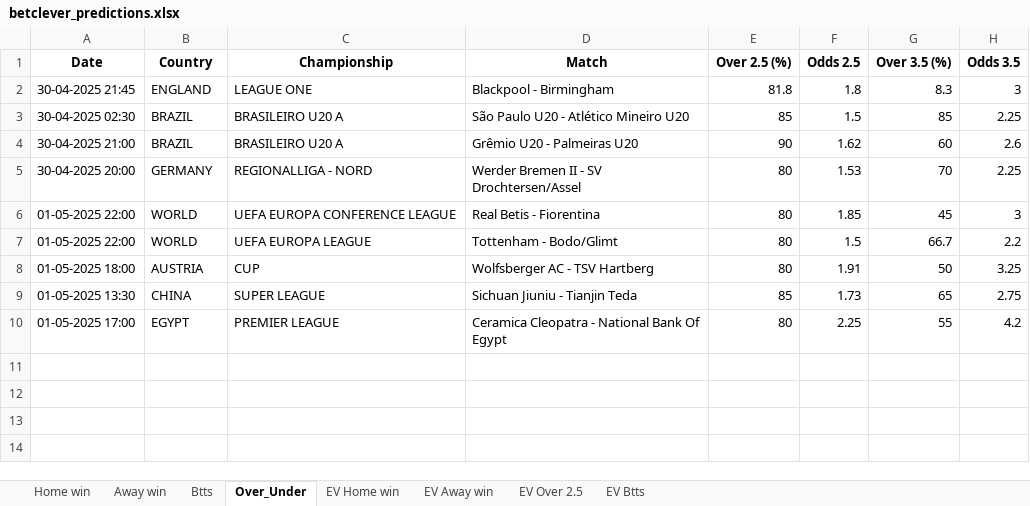
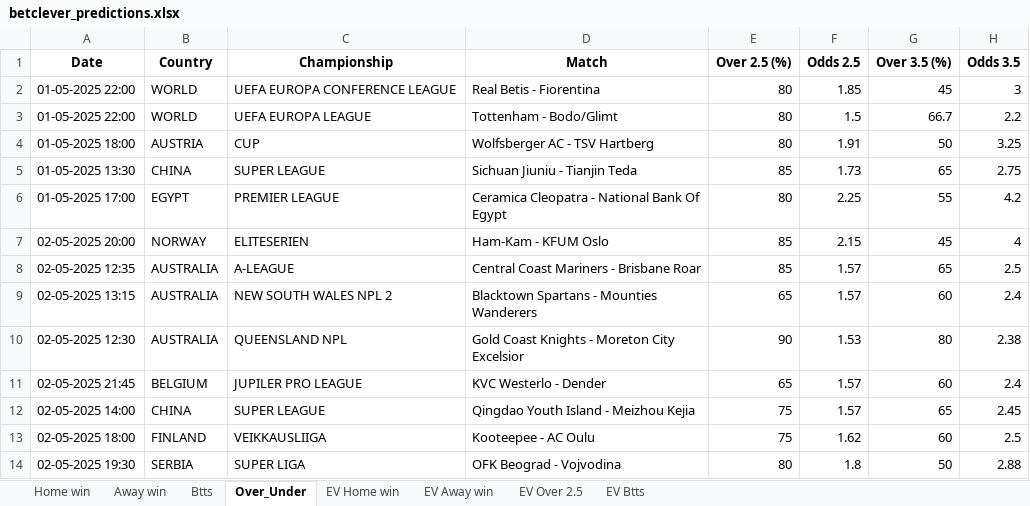
Before and after one commit to dcosta-da/soccer_predictions_scraper, an Excel workbook: scraper/data/betclever_predictions.xlsx, sheet Over_Under, drawn as a sheet; values as stored, in another font and other column widths than the file's, no borders; removed rows and columns are numbered as before the commit, all else as after; the diff names each change by its address in the sheet, - before the commit and + after, or states it on an @@ line.

Commit message:
Update Excel file with latest predictions

```diff
--- a/scraper/data/betclever_predictions.xlsx (sheet Over_Under)
+++ b/scraper/data/betclever_predictions.xlsx (sheet Over_Under)
-row 2: 30-04-2025 21:45 | ENGLAND | LEAGUE ONE | Blackpool - Birmingham | 81.8 | 1.8 | 8.3 | 3
-row 3: 30-04-2025 02:30 | BRAZIL | BRASILEIRO U20 A | São Paulo U20 - Atlético Mineiro U20 | 85 | 1.5 | 85 | 2.25
-row 4: 30-04-2025 21:00 | BRAZIL | BRASILEIRO U20 A | Grêmio U20 - Palmeiras U20 | 90 | 1.62 | 60 | 2.6
-row 5: 30-04-2025 20:00 | GERMANY | REGIONALLIGA - NORD | Werder Bremen II - SV Drochtersen/Assel | 80 | 1.53 | 70 | 2.25
+row 7: 02-05-2025 20:00 | NORWAY | ELITESERIEN | Ham-Kam - KFUM Oslo | 85 | 2.15 | 45 | 4
+row 8: 02-05-2025 12:35 | AUSTRALIA | A-LEAGUE | Central Coast Mariners - Brisbane Roar | 85 | 1.57 | 65 | 2.5
+row 9: 02-05-2025 13:15 | AUSTRALIA | NEW SOUTH WALES NPL 2 | Blacktown Spartans - Mounties Wanderers | 65 | 1.57 | 60 | 2.4
+row 10: 02-05-2025 12:30 | AUSTRALIA | QUEENSLAND NPL | Gold Coast Knights - Moreton City Excelsior | 90 | 1.53 | 80 | 2.38
+row 11: 02-05-2025 21:45 | BELGIUM | JUPILER PRO LEAGUE | KVC Westerlo - Dender | 65 | 1.57 | 60 | 2.4
+row 12: 02-05-2025 14:00 | CHINA | SUPER LEAGUE | Qingdao Youth Island - Meizhou Kejia | 75 | 1.57 | 65 | 2.45
+row 13: 02-05-2025 18:00 | FINLAND | VEIKKAUSLIIGA | Kooteepee - AC Oulu | 75 | 1.62 | 60 | 2.5
+row 14: 02-05-2025 19:30 | SERBIA | SUPER LIGA | OFK Beograd - Vojvodina | 80 | 1.8 | 50 | 2.88
```
Also changed, not shown: sheet EV Home win, sheet EV Btts, sheet EV Away win, sheet EV Over 2.5, sheet Btts, sheet Home win, 1 more sheet.
